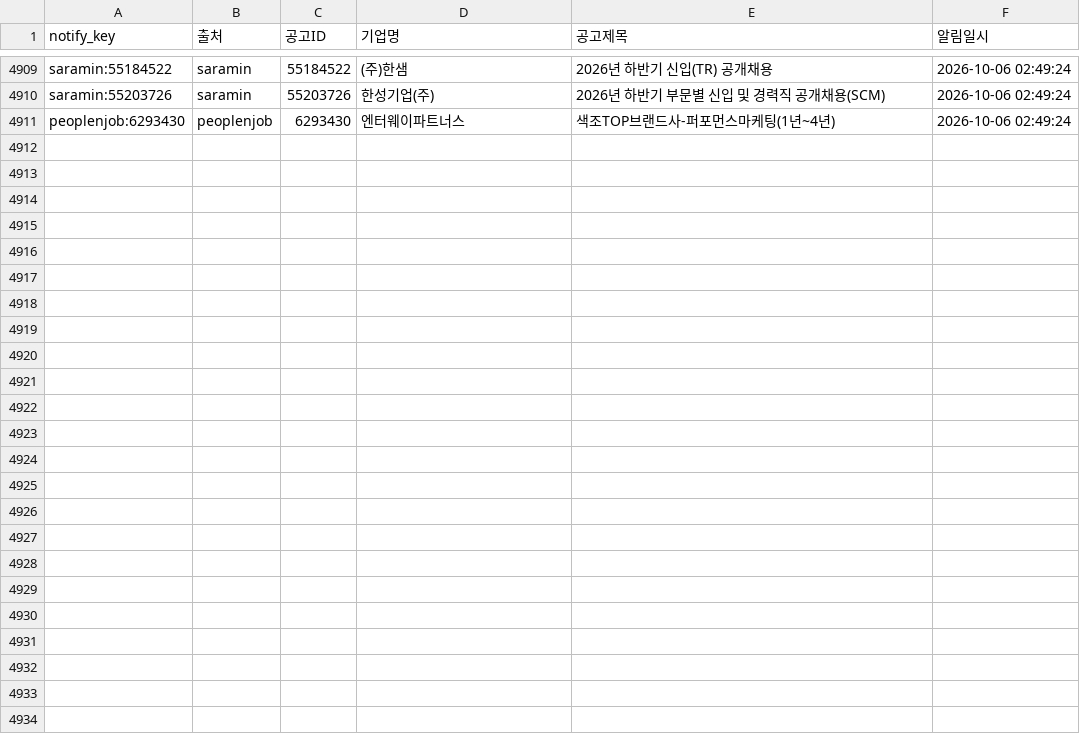
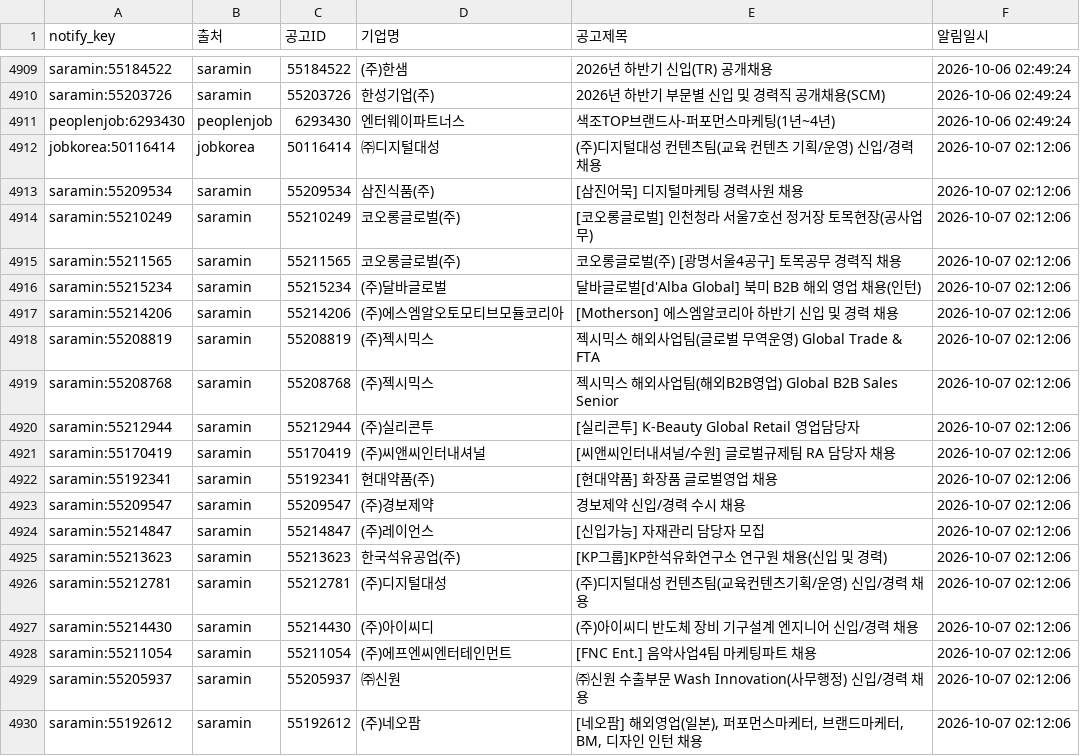
Before and after one commit to djgeum/RunETF, a CSV file: .github/job.bot/notified_jobs.csv, drawn as a sheet; only a part is shown, gaps mark what is left out; the diff covers the shown part only; the diff names each change by its address in the sheet, - before the commit and + after, or states it on an @@ line.

```diff
--- a/.github/job.bot/notified_jobs.csv
+++ b/.github/job.bot/notified_jobs.csv
+row 4912: jobkorea:50116414 | jobkorea | 50116414 | ㈜디지털대성 | (주)디지털대성 컨텐츠팀(교육 컨텐츠 기획/운영) 신입/경력 채용 | 2026-10-07 02:12:06
+row 4913: saramin:55209534 | saramin | 55209534 | 삼진식품(주) | [삼진어묵] 디지털마케팅 경력사원 채용 | 2026-10-07 02:12:06
+row 4914: saramin:55210249 | saramin | 55210249 | 코오롱글로벌(주) | [코오롱글로벌] 인천청라 서울7호선 정거장 토목현장(공사업무) | 2026-10-07 02:12:06
+row 4915: saramin:55211565 | saramin | 55211565 | 코오롱글로벌(주) | 코오롱글로벌(주) [광명서울4공구] 토목공무 경력직 채용 | 2026-10-07 02:12:06
+row 4916: saramin:55215234 | saramin | 55215234 | (주)달바글로벌 | 달바글로벌[d'Alba Global] 북미 B2B 해외 영업 채용(인턴) | 2026-10-07 02:12:06
+row 4917: saramin:55214206 | saramin | 55214206 | (주)에스엠알오토모티브모듈코리아 | [Motherson] 에스엠알코리아 하반기 신입 및 경력 채용 | 2026-10-07 02:12:06
+row 4918: saramin:55208819 | saramin | 55208819 | (주)젝시믹스 | 젝시믹스 해외사업팀(글로벌 무역운영) Global Trade & FTA | 2026-10-07 02:12:06
+row 4919: saramin:55208768 | saramin | 55208768 | (주)젝시믹스 | 젝시믹스 해외사업팀(해외B2B영업) Global B2B Sales Senior | 2026-10-07 02:12:06
+row 4920: saramin:55212944 | saramin | 55212944 | (주)실리콘투 | [실리콘투] K-Beauty Global Retail 영업담당자 | 2026-10-07 02:12:06
+row 4921: saramin:55170419 | saramin | 55170419 | (주)씨앤씨인터내셔널 | [씨앤씨인터내셔널/수원] 글로벌규제팀 RA 담당자 채용 | 2026-10-07 02:12:06
+row 4922: saramin:55192341 | saramin | 55192341 | 현대약품(주) | [현대약품] 화장품 글로벌영업 채용 | 2026-10-07 02:12:06
+row 4923: saramin:55209547 | saramin | 55209547 | (주)경보제약 | 경보제약 신입/경력 수시 채용 | 2026-10-07 02:12:06
+row 4924: saramin:55214847 | saramin | 55214847 | (주)레이언스 | [신입가능] 자재관리 담당자 모집 | 2026-10-07 02:12:06
+row 4925: saramin:55213623 | saramin | 55213623 | 한국석유공업(주) | [KP그룹]KP한석유화연구소 연구원 채용(신입 및 경력) | 2026-10-07 02:12:06
+row 4926: saramin:55212781 | saramin | 55212781 | (주)디지털대성 | (주)디지털대성 컨텐츠팀(교육컨텐츠기획/운영) 신입/경력 채용 | 2026-10-07 02:12:06
+row 4927: saramin:55214430 | saramin | 55214430 | (주)아이씨디 | (주)아이씨디 반도체 장비 기구설계 엔지니어 신입/경력 채용 | 2026-10-07 02:12:06
+row 4928: saramin:55211054 | saramin | 55211054 | (주)에프엔씨엔터테인먼트 | [FNC Ent.] 음악사업4팀 마케팅파트 채용 | 2026-10-07 02:12:06
+row 4929: saramin:55205937 | saramin | 55205937 | ㈜신원 | ㈜신원 수출부문 Wash Innovation(사무행정) 신입/경력 채용 | 2026-10-07 02:12:06
+row 4930: saramin:55192612 | saramin | 55192612 | (주)네오팜 | [네오팜] 해외영업(일본), 퍼포먼스마케터, 브랜드마케터, BM, 디자인 인턴 채용 | 2026-10-07 02:12:06
```
Also changed, not shown: 14 added rows elsewhere in this file, .github/job.bot/jobkorea_main.csv, .github/job.bot/peoplenjob_main.csv, 5 other files.
